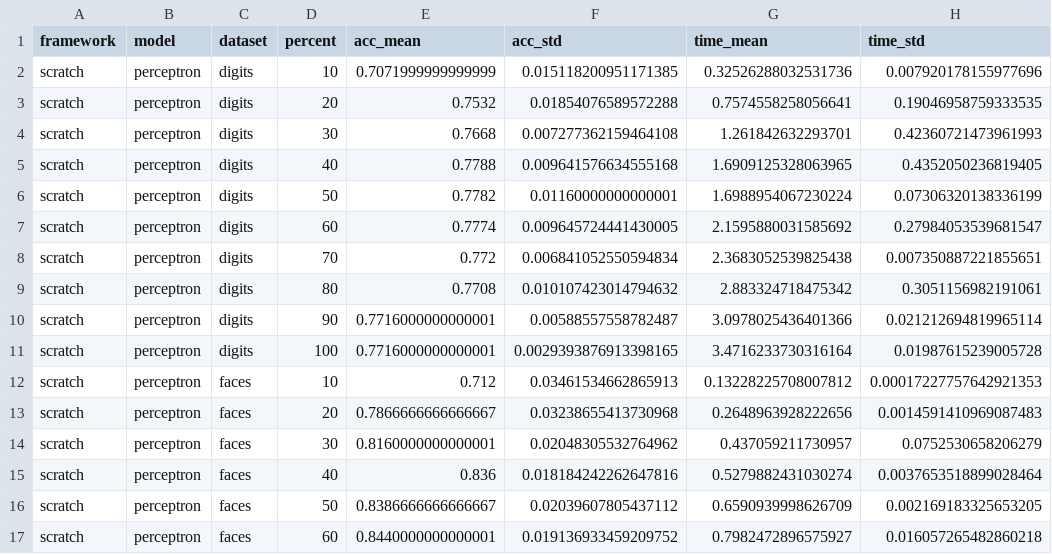
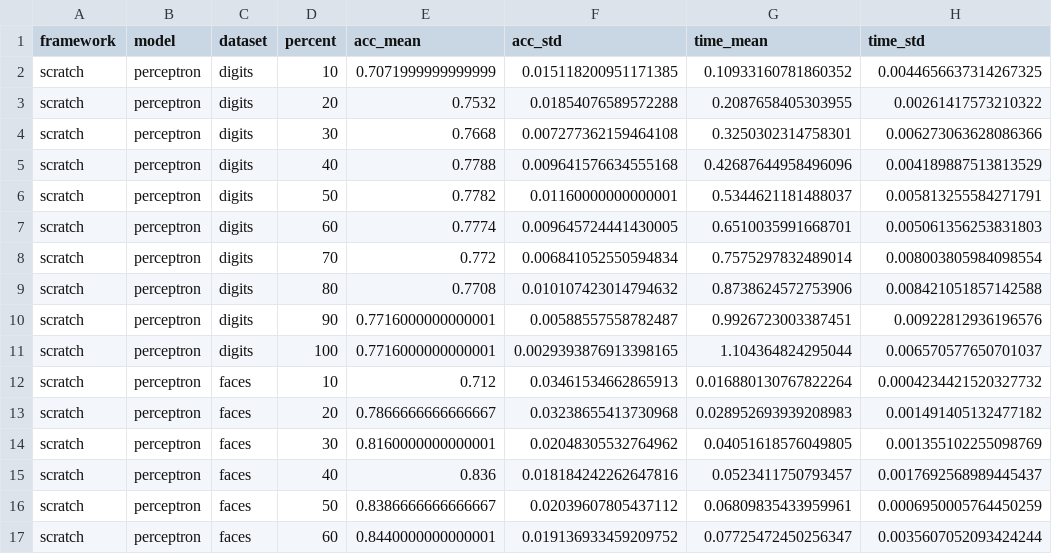
Before and after one commit to SaiVeer04/CS440-final_project, a CSV file: results.csv, drawn as a sheet; only a part is shown; the diff covers the shown part only.

```diff
--- a/results.csv
+++ b/results.csv
@@ -1,17 +1,17 @@
 framework,model,dataset,percent,acc_mean,acc_std,time_mean,time_std
-scratch,perceptron,digits,10,0.7071999999999999,0.015118200951171385,0.32526288032531736,0.007920178155977696
-scratch,perceptron,digits,20,0.7532,0.01854076589572288,0.7574558258056641,0.19046958759333535
-scratch,perceptron,digits,30,0.7668,0.007277362159464108,1.261842632293701,0.42360721473961993
-scratch,perceptron,digits,40,0.7788,0.009641576634555168,1.6909125328063965,0.4352050236819405
-scratch,perceptron,digits,50,0.7782,0.01160000000000001,1.6988954067230224,0.07306320138336199
-scratch,perceptron,digits,60,0.7774,0.009645724441430005,2.1595880031585692,0.27984053539681547
-scratch,perceptron,digits,70,0.772,0.006841052550594834,2.3683052539825438,0.007350887221855651
-scratch,perceptron,digits,80,0.7708,0.010107423014794632,2.883324718475342,0.3051156982191061
-scratch,perceptron,digits,90,0.7716000000000001,0.00588557558782487,3.0978025436401366,0.021212694819965114
-scratch,perceptron,digits,100,0.7716000000000001,0.0029393876913398165,3.4716233730316164,0.01987615239005728
-scratch,perceptron,faces,10,0.712,0.03461534662865913,0.13228225708007812,0.00017227757642921353
-scratch,perceptron,faces,20,0.7866666666666667,0.03238655413730968,0.2648963928222656,0.0014591410969087483
-scratch,perceptron,faces,30,0.8160000000000001,0.02048305532764962,0.437059211730957,0.0752530658206279
-scratch,perceptron,faces,40,0.836,0.018184242262647816,0.5279882431030274,0.0037653518899028464
-scratch,perceptron,faces,50,0.8386666666666667,0.02039607805437112,0.6590939998626709,0.002169183325653205
-scratch,perceptron,faces,60,0.8440000000000001,0.019136933459209752,0.7982472896575927,0.016057265482860218
+scratch,perceptron,digits,10,0.7071999999999999,0.015118200951171385,0.10933160781860352,0.0044656637314267325
+scratch,perceptron,digits,20,0.7532,0.01854076589572288,0.2087658405303955,0.00261417573210322
+scratch,perceptron,digits,30,0.7668,0.007277362159464108,0.3250302314758301,0.006273063628086366
+scratch,perceptron,digits,40,0.7788,0.009641576634555168,0.42687644958496096,0.004189887513813529
+scratch,perceptron,digits,50,0.7782,0.01160000000000001,0.5344621181488037,0.005813255584271791
+scratch,perceptron,digits,60,0.7774,0.009645724441430005,0.6510035991668701,0.005061356253831803
+scratch,perceptron,digits,70,0.772,0.006841052550594834,0.7575297832489014,0.008003805984098554
+scratch,perceptron,digits,80,0.7708,0.010107423014794632,0.8738624572753906,0.008421051857142588
+scratch,perceptron,digits,90,0.7716000000000001,0.00588557558782487,0.9926723003387451,0.00922812936196576
+scratch,perceptron,digits,100,0.7716000000000001,0.0029393876913398165,1.104364824295044,0.006570577650701037
+scratch,perceptron,faces,10,0.712,0.03461534662865913,0.016880130767822264,0.0004234421520327732
+scratch,perceptron,faces,20,0.7866666666666667,0.03238655413730968,0.028952693939208983,0.001491405132477182
+scratch,perceptron,faces,30,0.8160000000000001,0.02048305532764962,0.04051618576049805,0.001355102255098769
+scratch,perceptron,faces,40,0.836,0.018184242262647816,0.0523411750793457,0.0017692568989445437
+scratch,perceptron,faces,50,0.8386666666666667,0.02039607805437112,0.06809835433959961,0.0006950005764450259
+scratch,perceptron,faces,60,0.8440000000000001,0.019136933459209752,0.07725472450256347,0.0035607052093424244
```
Also changed, not shown: 158 edited cells elsewhere in this file, 8 other files.
